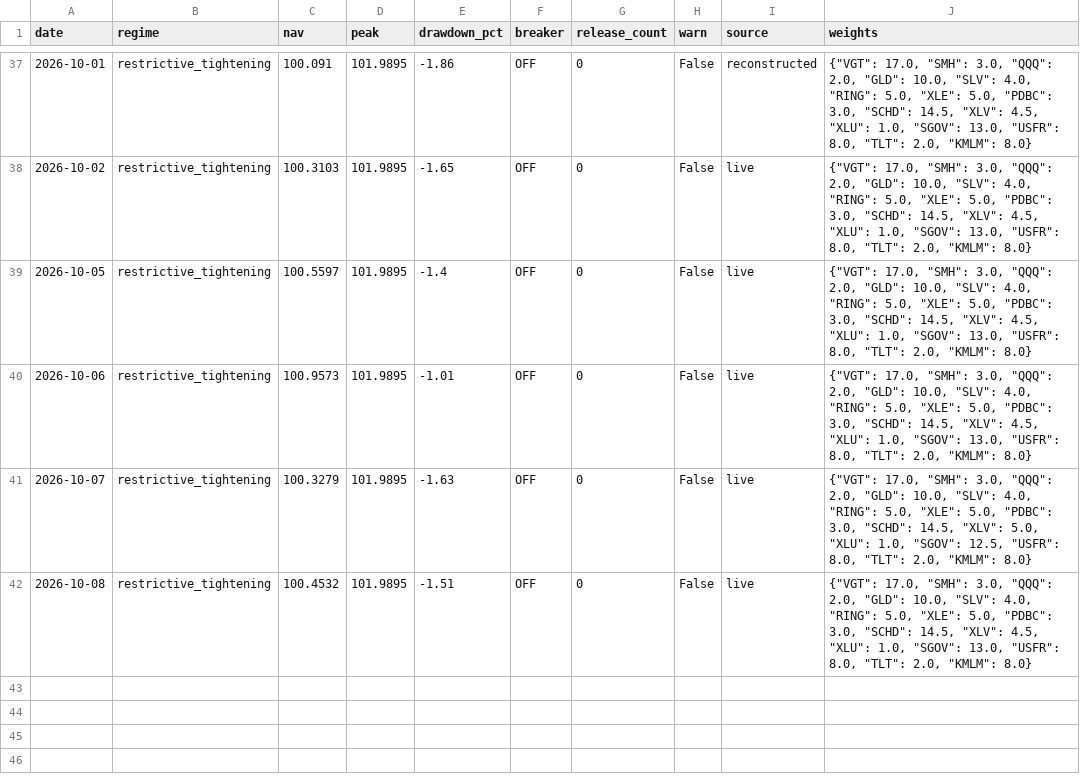
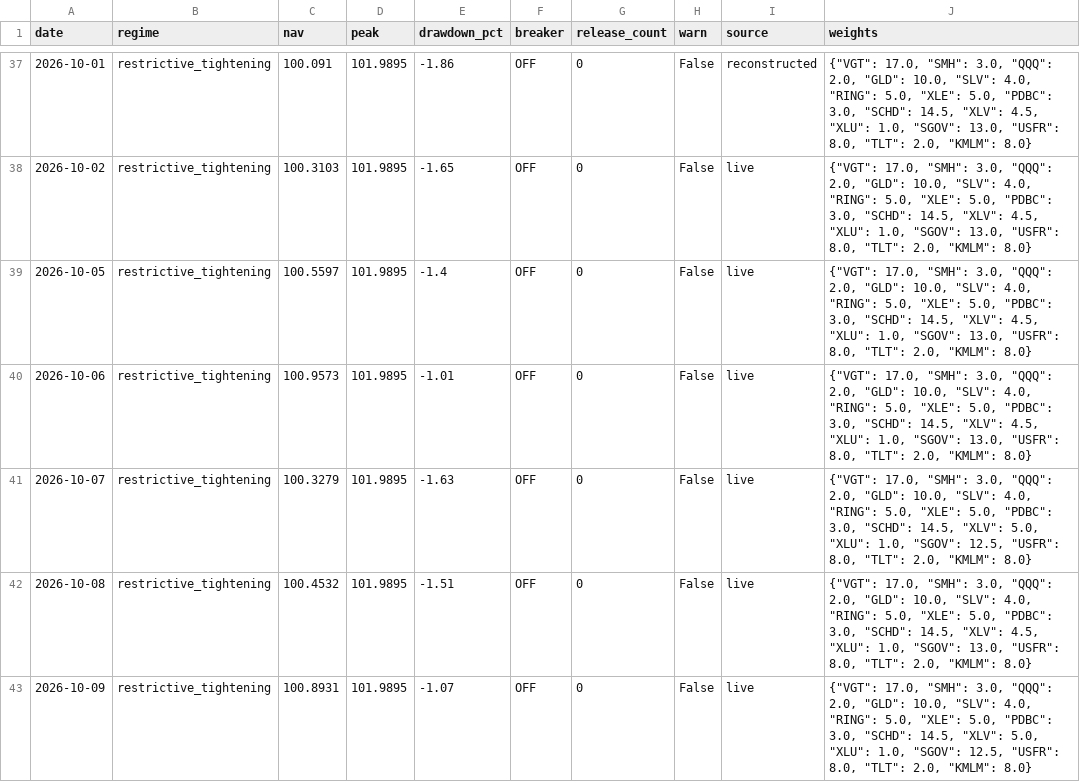
Before and after one commit to timothylundeen2008-web/Portfolio-Tracker, a CSV file: data/model_book.csv, drawn as a sheet; only a part is shown, gaps mark what is left out.

```diff
--- a/data/model_book.csv
+++ b/data/model_book.csv
@@ -42 +42,2 @@ date,regime,nav,peak,drawdown_pct,breaker,release_count,warn,source,weights
 2026-10-08,restrictive_tightening,100.4532,101.9895,-1.51,OFF,0,False,live,"{""VGT"": 17.0, ""SMH"": 3.0, ""QQQ"": 2.0, ""GLD"": 10.0, ""SLV"": 4.0, ""RING"": 5.0, ""XLE"": 5.0, ""PDBC"": 3.0, ""SCHD"": 14.5, ""XLV"": 4.5, ""XLU"": 1.0, ""SGOV"": 13.0, ""USFR"": 8.0, ""TLT"": 2.0, ""KMLM"": 8.0}"
+2026-10-09,restrictive_tightening,100.8931,101.9895,-1.07,OFF,0,False,live,"{""VGT"": 17.0, ""SMH"": 3.0, ""QQQ"": 2.0, ""GLD"": 10.0, ""SLV"": 4.0, ""RING"": 5.0, ""XLE"": 5.0, ""PDBC"": 3.0, ""SCHD"": 14.5, ""XLV"": 5.0, ""XLU"": 1.0, ""SGOV"": 12.5, ""USFR"": 8.0, ""TLT"": 2.0, ""KMLM"": 8.0}"
```
Also changed, not shown: 2 other files.
